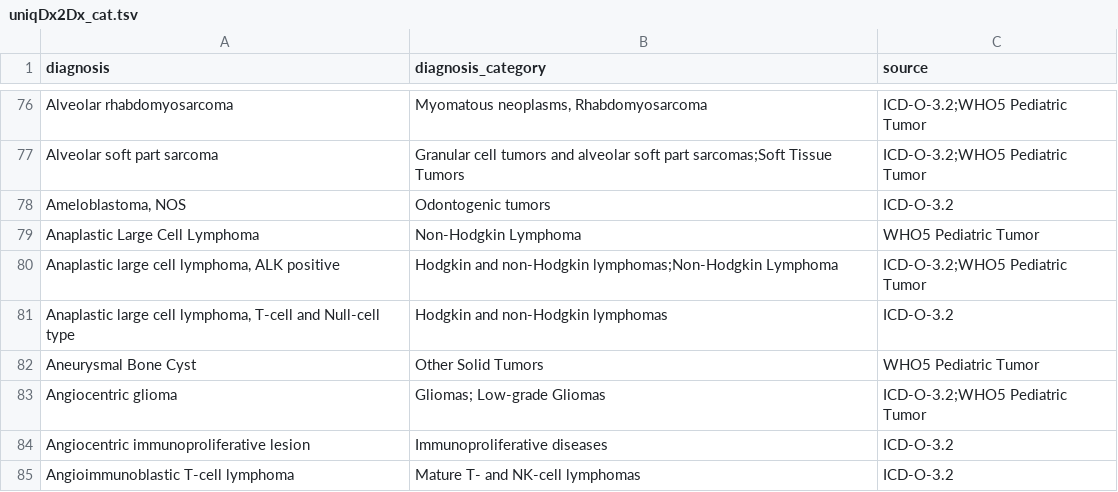
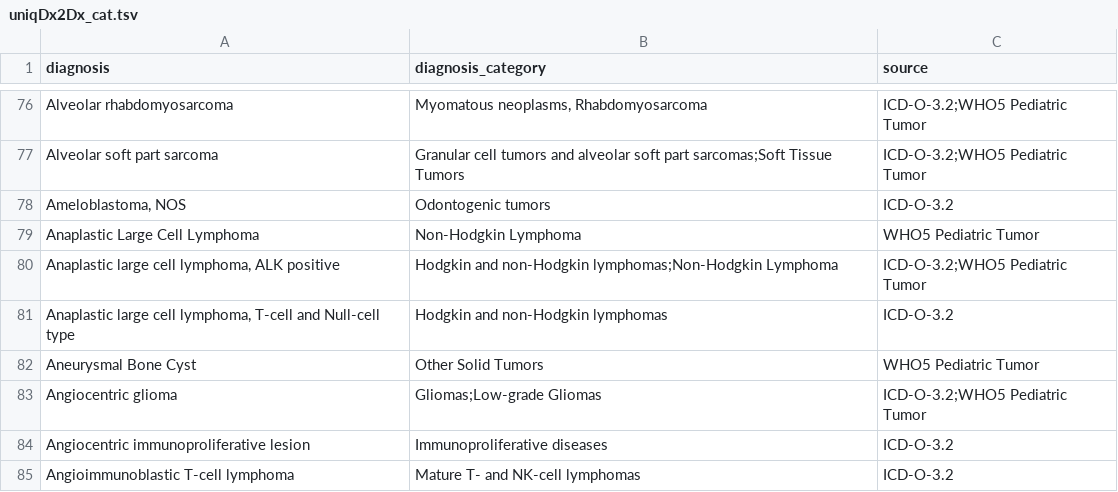
Before and after one commit to CBIIT/ChildhoodCancerDataInitiative-Prefect_Pipeline, a TSV file: docs/uniqDx2Dx_cat.tsv, drawn as a sheet; only a part is shown, gaps mark what is left out.

Commit message:
Update uniqDx2Dx_cat.tsv

```diff
--- a/docs/uniqDx2Dx_cat.tsv
+++ b/docs/uniqDx2Dx_cat.tsv
@@ -82,3 +82,3 @@ Anaplastic large cell lymphoma, T-cell and Null-cell type	Hodgkin and non-Hodgki
 Aneurysmal Bone Cyst	Other Solid Tumors	WHO5 Pediatric Tumor
-Angiocentric glioma	Gliomas; Low-grade Gliomas	ICD-O-3.2;WHO5 Pediatric Tumor
+Angiocentric glioma	Gliomas;Low-grade Gliomas	ICD-O-3.2;WHO5 Pediatric Tumor
 Angiocentric immunoproliferative lesion	Immunoproliferative diseases	ICD-O-3.2
```
